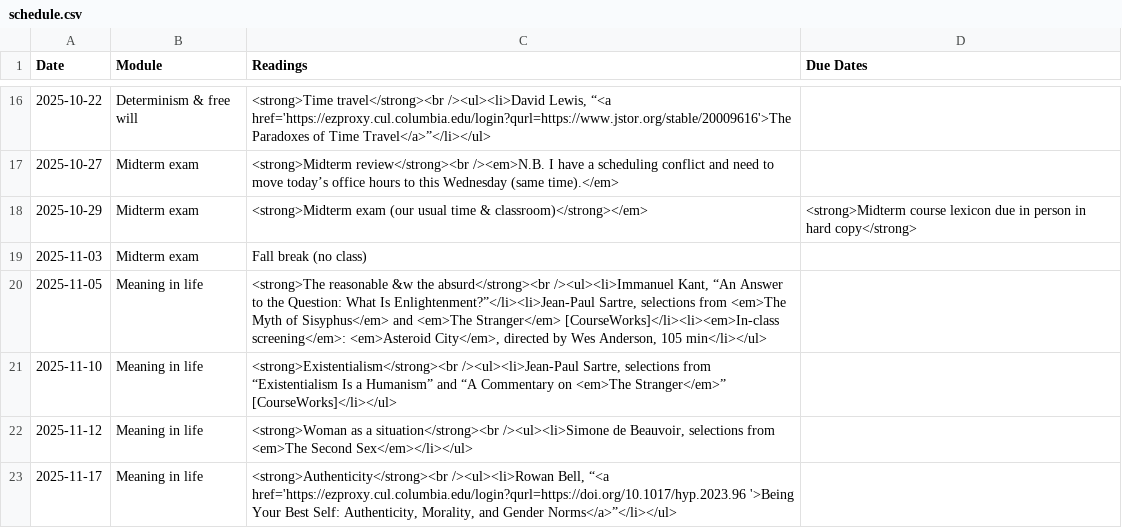
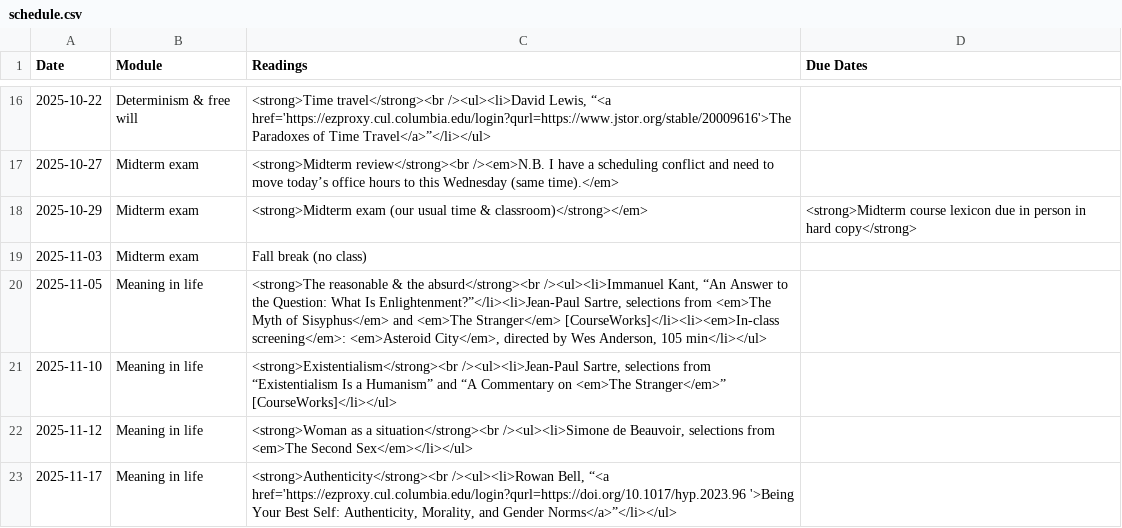
Before and after one commit to dingherself/intro, a CSV file: _data/schedule.csv, drawn as a sheet; only a part is shown, gaps mark what is left out.

Commit message:
fix typo

```diff
--- a/_data/schedule.csv
+++ b/_data/schedule.csv
@@ -20,3 +20,3 @@ Date,Module,Readings,Due Dates
 2025-11-03,Midterm exam,Fall break (no class),
-2025-11-05,Meaning in life,"<strong>The reasonable &w the absurd</strong><br /><ul><li>Immanuel Kant, “An Answer to the Question: What Is Enlightenment?”</li><li>Jean-Paul Sartre, selections from <em>The Myth of Sisyphus</em> and <em>The Stranger</em> [CourseWorks]</li><li><em>In-class screening</em>: <em>Asteroid City</em>, directed by Wes Anderson, 105 min</li></ul>",
+2025-11-05,Meaning in life,"<strong>The reasonable & the absurd</strong><br /><ul><li>Immanuel Kant, “An Answer to the Question: What Is Enlightenment?”</li><li>Jean-Paul Sartre, selections from <em>The Myth of Sisyphus</em> and <em>The Stranger</em> [CourseWorks]</li><li><em>In-class screening</em>: <em>Asteroid City</em>, directed by Wes Anderson, 105 min</li></ul>",
 2025-11-10,Meaning in life,"<strong>Existentialism</strong><br /><ul><li>Jean-Paul Sartre, selections from “Existentialism Is a Humanism” and “A Commentary on <em>The Stranger</em>” [CourseWorks]</li></ul>",
```
